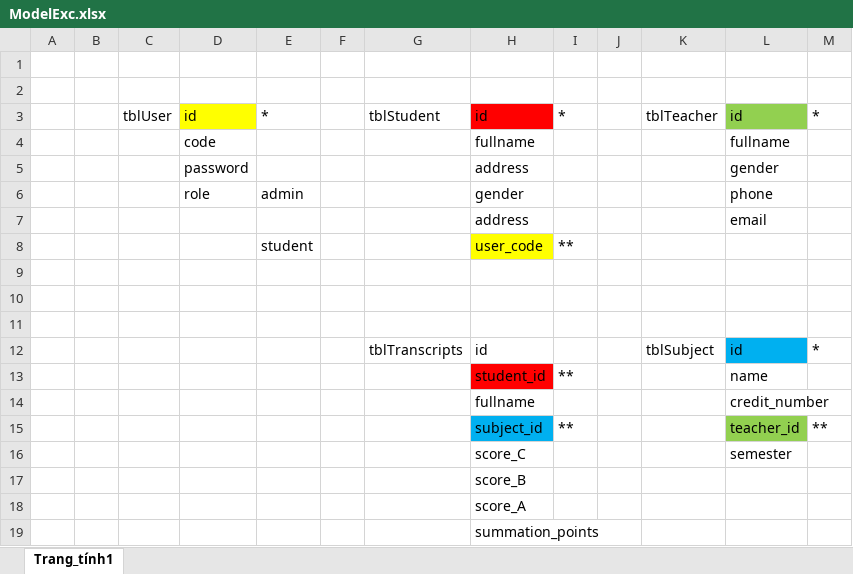
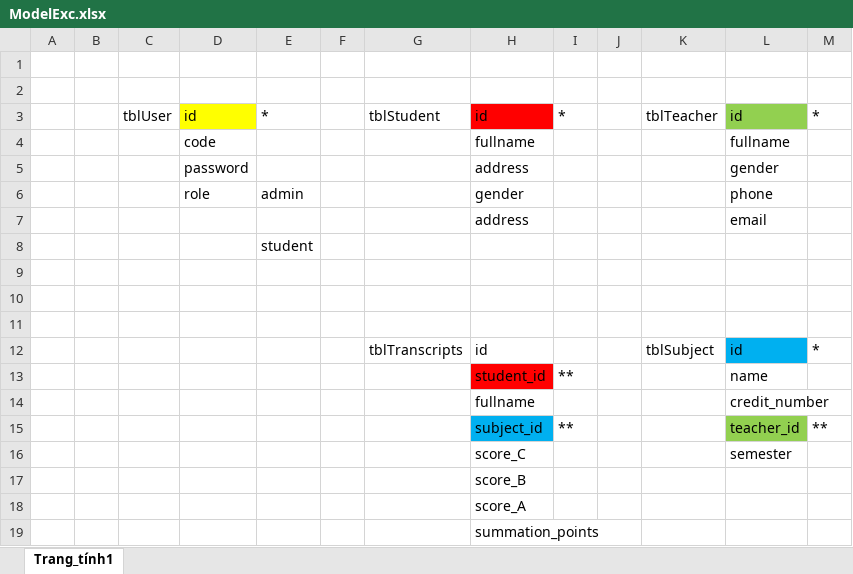
Before and after one commit to vanviet20020/B1-Nhom3, an Excel workbook: ModelExc.xlsx, sheet Trang_tính1, drawn as a sheet; values as stored, in another font and other column widths than the file's, no borders; removed rows and columns are numbered as before the commit, all else as after; the diff names each change by its address in the sheet, - before the commit and + after, or states it on an @@ line.

Commit message:
Fix bug model

```diff
--- a/ModelExc.xlsx (sheet Trang_tính1)
+++ b/ModelExc.xlsx (sheet Trang_tính1)
-row 8:  |  |  |  | student |  |  | user_code | **
+row 8:  |  |  |  | student
```
Also changed, not shown: 4 other files.
